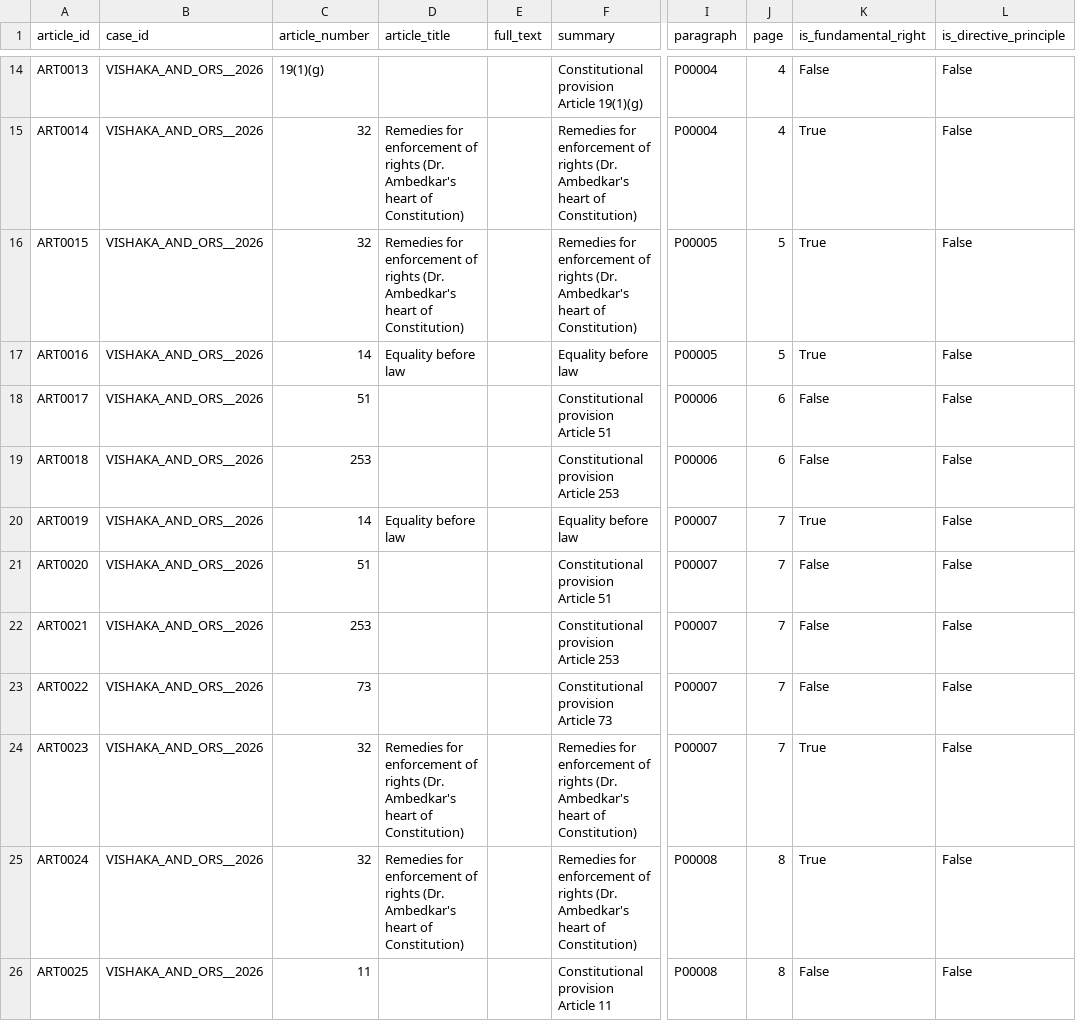
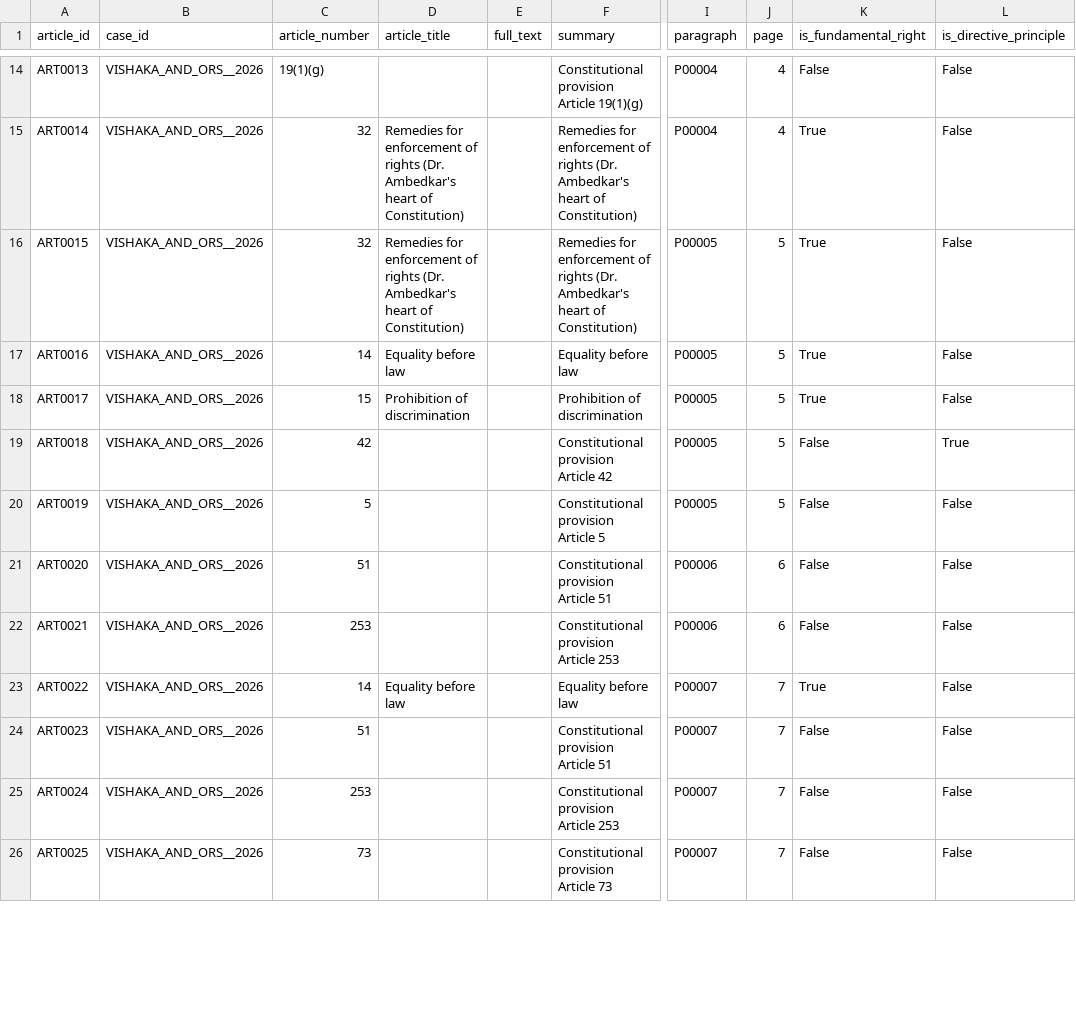
Before and after one commit to Thunderbeast5/Kayda, a CSV file: legal_pdf_extractor/outputs/csv/VISHAKA_AND_ORS__2026_dataset_06_articles.csv, drawn as a sheet; only a part is shown, gaps mark what is left out; the diff covers the shown part only; the diff names each change by its address in the sheet, - before the commit and + after, or states it on an @@ line.

```diff
--- a/legal_pdf_extractor/outputs/csv/VISHAKA_AND_ORS__2026_dataset_06_articles.csv
+++ b/legal_pdf_extractor/outputs/csv/VISHAKA_AND_ORS__2026_dataset_06_articles.csv
-C18 (article_number): 51
+C18 (article_number): 15
-D18 (article_title): (empty)
+D18 (article_title): Prohibition of discrimination
-F18 (summary): Constitutional provision Article 51
+F18 (summary): Prohibition of discrimination
-I18:I19 (paragraph): P00006
+I18:I19 (paragraph): P00005
-J18:J19 (page): 6
+J18:J19 (page): 5
-K18 (is_fundamental_right): False
+K18 (is_fundamental_right): True
-C19 (article_number): 253
+C19 (article_number): 42
-F19 (summary): Constitutional provision Article 253
+F19 (summary): Constitutional provision Article 42
-L19 (is_directive_principle): False
+L19 (is_directive_principle): True
-C20 (article_number): 14
+C20 (article_number): 5
-D20 (article_title): Equality before law
+D20 (article_title): (empty)
-F20 (summary): Equality before law
+F20 (summary): Constitutional provision Article 5
-I20 (paragraph): P00007
+I20 (paragraph): P00005
-J20 (page): 7
+J20 (page): 5
-K20 (is_fundamental_right): True
+K20 (is_fundamental_right): False
-I21:I22 (paragraph): P00007
+I21:I22 (paragraph): P00006
-J21:J22 (page): 7
+J21:J22 (page): 6
-C23 (article_number): 73
+C23 (article_number): 14
-D23 (article_title): (empty)
+D23 (article_title): Equality before law
-F23 (summary): Constitutional provision Article 73
+F23 (summary): Equality before law
-K23 (is_fundamental_right): False
+K23 (is_fundamental_right): True
-C24 (article_number): 32
+C24 (article_number): 51
-D24:D25 (article_title): Remedies for enforcement of rights (Dr. Ambedkar's heart of Constitution)
+D24:D25 (article_title): (empty)
-F24 (summary): Remedies for enforcement of rights (Dr. Ambedkar's heart of Constitution)
+F24 (summary): Constitutional provision Article 51
-K24:K25 (is_fundamental_right): True
+K24:K25 (is_fundamental_right): False
-C25 (article_number): 32
+C25 (article_number): 253
-F25 (summary): Remedies for enforcement of rights (Dr. Ambedkar's heart of Constitution)
+F25 (summary): Constitutional provision Article 253
-I25:I26 (paragraph): P00008
+I25:I26 (paragraph): P00007
-J25:J26 (page): 8
+J25:J26 (page): 7
-C26 (article_number): 11
+C26 (article_number): 73
-F26 (summary): Constitutional provision Article 11
+F26 (summary): Constitutional provision Article 73
```
Also changed, not shown: 3 added rows and 28 edited cells elsewhere in this file, legal_pdf_extractor/outputs/csv/VISHAKA_AND_ORS__2026_dataset_01_metadata.csv, legal_pdf_extractor/outputs/csv/VISHAKA_AND_ORS__2026_dataset_04_entities.csv, 49 other files.
